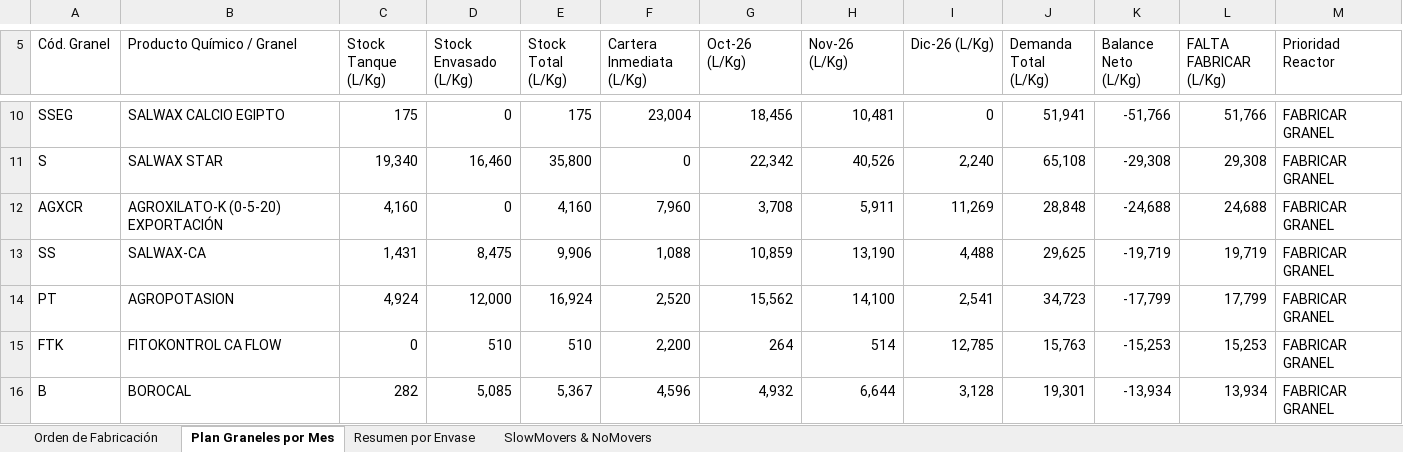
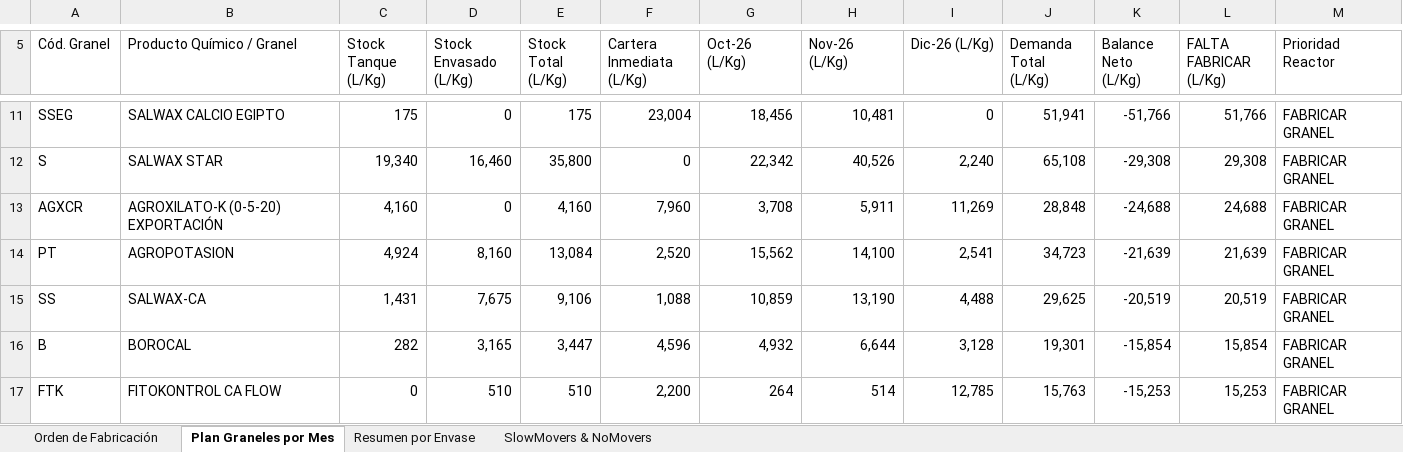
Before and after one commit to codiagrooscar/dashboard-presupuesto-2026, an Excel workbook: web_dashboard/Orden_Fabricacion_MRP_Codiagro.xlsx, sheet Plan Graneles por Mes, drawn as a sheet; only a part is shown, gaps mark what is left out; values as stored, in another font and other column widths than the file's, no cell formats; removed rows and columns are numbered as before the commit, all else as after; the diff covers the shown part only; the diff names each change by its address in the sheet, - before the commit and + after, or states it on an @@ line.

```diff
--- a/web_dashboard/Orden_Fabricacion_MRP_Codiagro.xlsx (sheet Plan Graneles por Mes)
+++ b/web_dashboard/Orden_Fabricacion_MRP_Codiagro.xlsx (sheet Plan Graneles por Mes)
-row 13: SS | SALWAX-CA | 1,431 | 8,475 | 9,906 | 1,088 | 10,859 | 13,190 | 4,488 | 29,625 | -19,719 | 19,719 | FABRICAR GRANEL
-D14 (Stock Envasado (L/Kg)): 12,000
+D14 (Stock Envasado (L/Kg)): 8,160
-E14 (Stock Total (L/Kg)): 16,924
+E14 (Stock Total (L/Kg)): 13,084
-K14 (Balance Neto (L/Kg)): -17,799
+K14 (Balance Neto (L/Kg)): -21,639
-L14 (FALTA FABRICAR (L/Kg)): 17,799
+L14 (FALTA FABRICAR (L/Kg)): 21,639
+row 15: SS | SALWAX-CA | 1,431 | 7,675 | 9,106 | 1,088 | 10,859 | 13,190 | 4,488 | 29,625 | -20,519 | 20,519 | FABRICAR GRANEL
+row 16: B | BOROCAL | 282 | 3,165 | 3,447 | 4,596 | 4,932 | 6,644 | 3,128 | 19,301 | -15,854 | 15,854 | FABRICAR GRANEL
-row 16: B | BOROCAL | 282 | 5,085 | 5,367 | 4,596 | 4,932 | 6,644 | 3,128 | 19,301 | -13,934 | 13,934 | FABRICAR GRANEL
```
Also changed, not shown: 2 added rows, 1 removed row and 15 edited cells elsewhere in this sheet, sheet Orden de Fabricación, sheet SlowMovers & NoMovers, sheet Resumen por Envase, cell formats, 8 other files.
